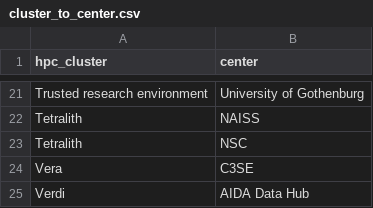
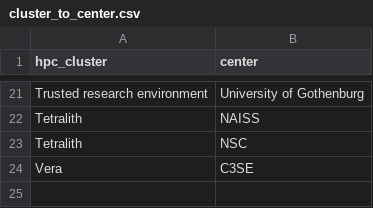
Before and after one commit to richelbilderbeek/scoreto, a CSV file: inst/extdata/cluster_to_center.csv, drawn as a sheet; only a part is shown, gaps mark what is left out.

```diff
--- a/inst/extdata/cluster_to_center.csv
+++ b/inst/extdata/cluster_to_center.csv
@@ -24,2 +24 @@ Tetralith,NSC
 Vera,C3SE
-Verdi,AIDA Data Hub
```
Also changed, not shown: inst/extdata/compute.csv.
